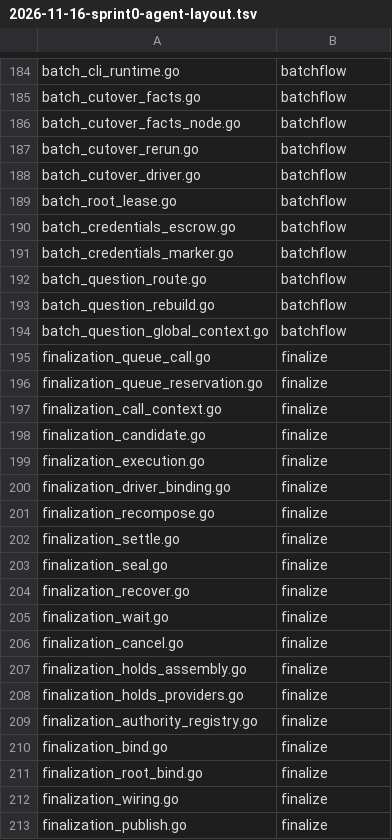
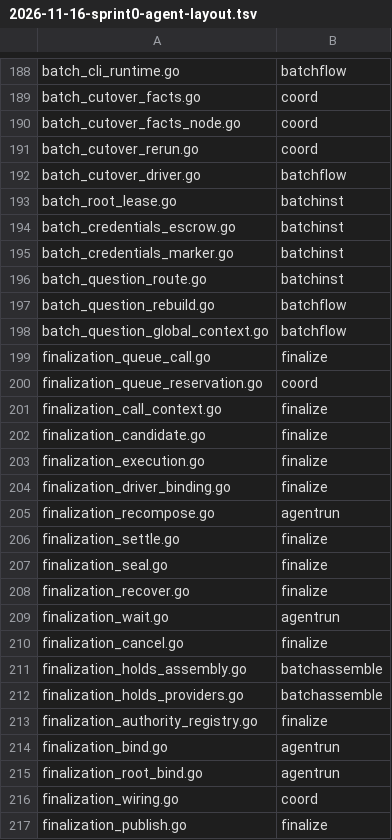
Before and after one commit to PHPCraftdream/rush, a TSV file: docs/plans/2026-11-16-sprint0-agent-layout.tsv, drawn as a sheet; only a part is shown, gaps mark what is left out; addresses are those after the commit; the diff covers the shown part only; the diff names each change by its address in the sheet, - before the commit and + after, or states it on an @@ line.

```diff
--- a/docs/plans/2026-11-16-sprint0-agent-layout.tsv
+++ b/docs/plans/2026-11-16-sprint0-agent-layout.tsv
-B189:B191: batchflow
+B189:B191: coord
-B193:B196: batchflow
+B193:B196: batchinst
-B200: finalize
+B200: coord
-B205: finalize
+B205: agentrun
-B209: finalize
+B209: agentrun
-B211:B212: finalize
+B211:B212: batchassemble
-B214:B215: finalize
+B214:B215: agentrun
-B216: finalize
+B216: coord
```
Also changed, not shown: 4 added rows and 88 edited cells elsewhere in this file, 1 other file.
